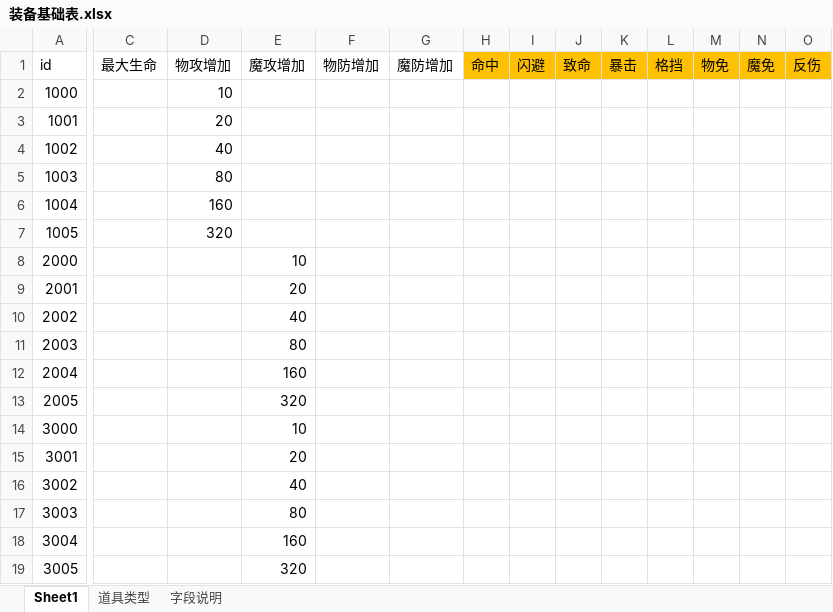
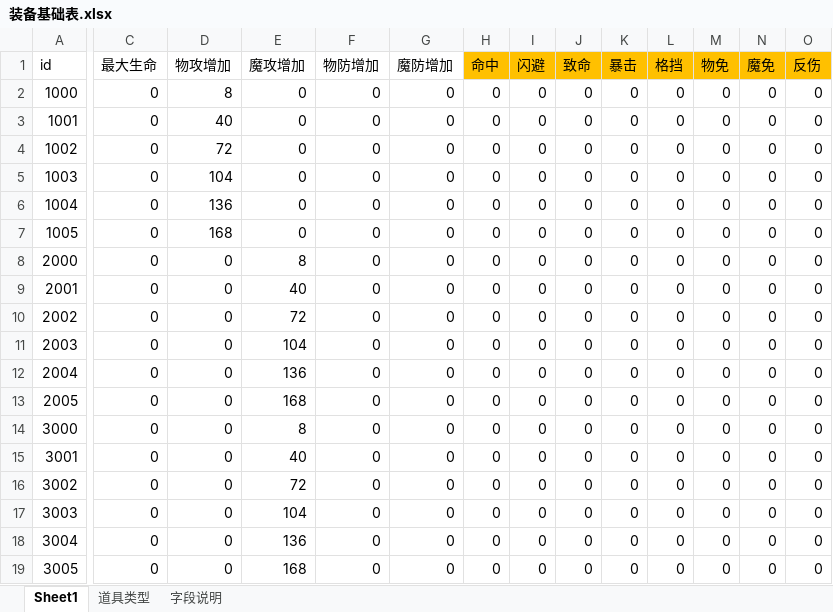
Before and after one commit to Klanly/BWM, an Excel workbook: doc/table/装备基础表.xlsx, sheet Sheet1, drawn as a sheet; only a part is shown, gaps mark what is left out; values as stored, in another font and other column widths than the file's, no borders; conditional formats not drawn; the diff covers the shown part only; the diff names each change by its address in the sheet, - before the commit and + after, or states it on an @@ line.

Commit message:
提交了 装备基础表的字段内容修改

```diff
--- a/doc/table/装备基础表.xlsx (sheet Sheet1)
+++ b/doc/table/装备基础表.xlsx (sheet Sheet1)
-C2:C19 (最大生命): (empty)
+C2:C19 (最大生命): 0
-D2 (物攻增加): 10
+D2 (物攻增加): 8
-E2:E7 (魔攻增加): (empty)
+E2:E7 (魔攻增加): 0
-F2:F19 (物防增加): (empty)
+F2:F19 (物防增加): 0
-G2:G19 (魔防增加): (empty)
+G2:G19 (魔防增加): 0
-H2:H19 (命中): (empty)
+H2:H19 (命中): 0
-I2:I19 (闪避): (empty)
+I2:I19 (闪避): 0
-J2:J19 (致命): (empty)
+J2:J19 (致命): 0
-K2:K19 (暴击): (empty)
+K2:K19 (暴击): 0
-L2:L19 (格挡): (empty)
+L2:L19 (格挡): 0
-M2:M19 (物免): (empty)
+M2:M19 (物免): 0
-N2:N19 (魔免): (empty)
+N2:N19 (魔免): 0
-O2:O19 (反伤): (empty)
+O2:O19 (反伤): 0
-D3 (物攻增加): 20
+D3 (物攻增加): 40
-D4 (物攻增加): 40
+D4 (物攻增加): 72
-D5 (物攻增加): 80
+D5 (物攻增加): 104
-D6 (物攻增加): 160
+D6 (物攻增加): 136
-D7 (物攻增加): 320
+D7 (物攻增加): 168
-D8:D19 (物攻增加): (empty)
+D8:D19 (物攻增加): 0
-E8 (魔攻增加): 10
+E8 (魔攻增加): 8
-E9 (魔攻增加): 20
+E9 (魔攻增加): 40
-E10 (魔攻增加): 40
+E10 (魔攻增加): 72
-E11 (魔攻增加): 80
+E11 (魔攻增加): 104
-E12 (魔攻增加): 160
+E12 (魔攻增加): 136
-E13 (魔攻增加): 320
+E13 (魔攻增加): 168
-E14 (魔攻增加): 10
+E14 (魔攻增加): 8
-E15 (魔攻增加): 20
+E15 (魔攻增加): 40
-E16 (魔攻增加): 40
+E16 (魔攻增加): 72
-E17 (魔攻增加): 80
+E17 (魔攻增加): 104
-E18 (魔攻增加): 160
+E18 (魔攻增加): 136
-E19 (魔攻增加): 320
+E19 (魔攻增加): 168
```
Also changed, not shown: 457 edited cells elsewhere in this sheet.
